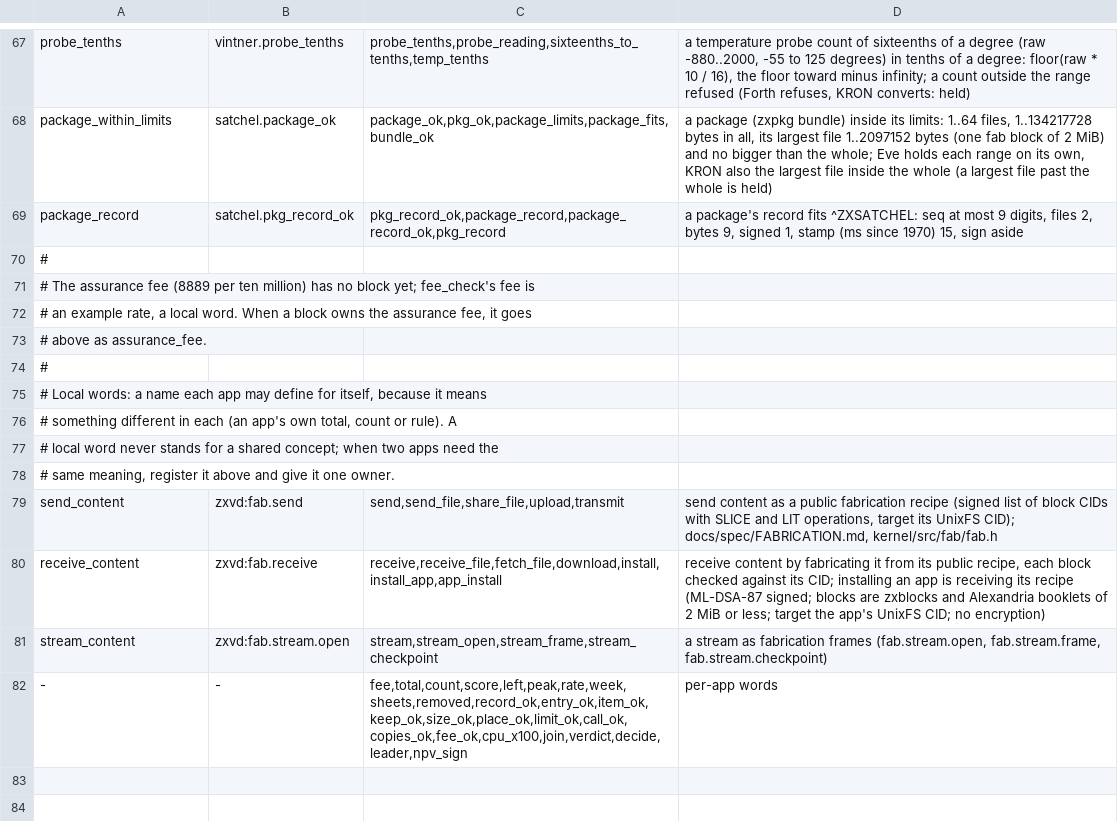
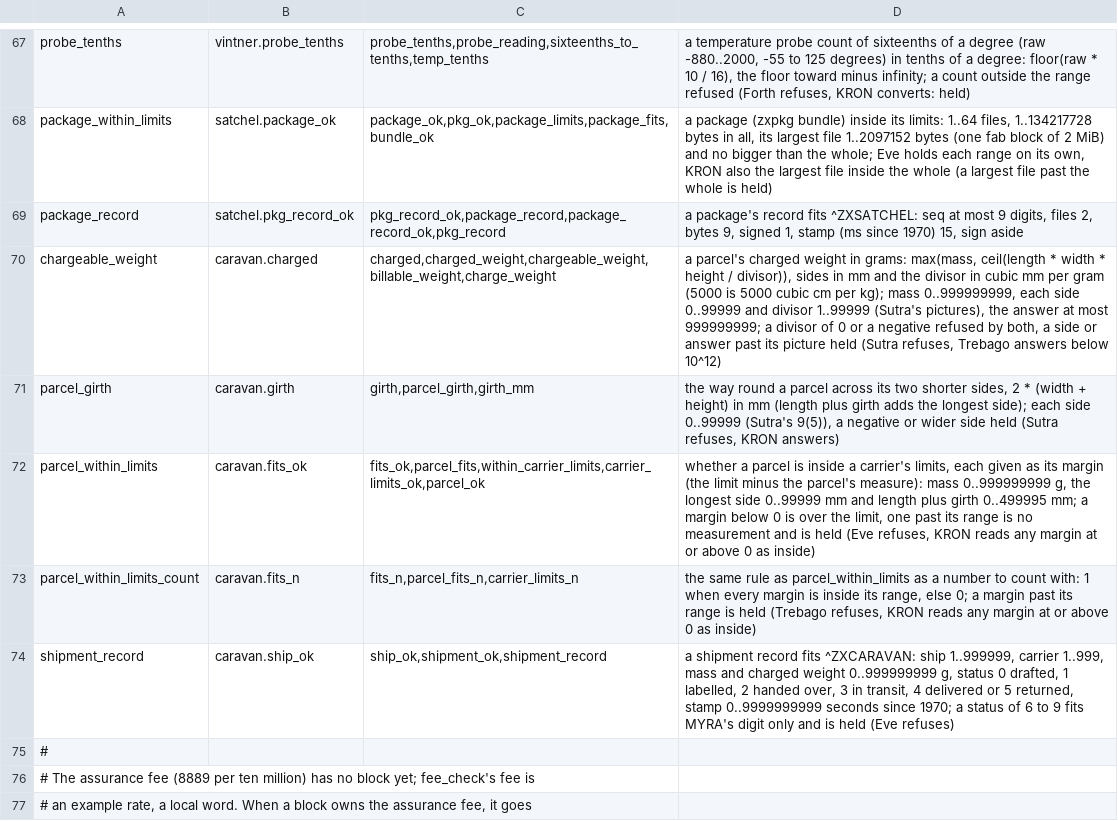
Before and after one commit to sykomiked/ZEDEC-XERO-VULPINE-V1.0.0, a TSV file: kernel/src/apps/CONCEPTS.tsv, drawn as a sheet; only a part is shown, gaps mark what is left out; the shorter side is filled out with more unchanged rows; the diff names each change by its address in the sheet, - before the commit and + after, or states it on an @@ line.

```diff
--- a/kernel/src/apps/CONCEPTS.tsv
+++ b/kernel/src/apps/CONCEPTS.tsv
+row 70: chargeable_weight | caravan.charged | charged,charged_weight,chargeable_weight,billable_weight,charge_weight | a parcel's charged weight in grams: max(mass, ceil(length * width * height / divisor)), sides in mm and the divisor in cubic mm per gram (5000 is 5000 cubic cm per kg); mass 0..999999999, each side 0..99999 and divisor 1..99999 (Sutra's pictures), the answer at most 999999999; a divisor of 0 or a negative refused by both, a side or answer past its picture held (Sutra refuses, Trebago answers below 10^12)
+row 71: parcel_girth | caravan.girth | girth,parcel_girth,girth_mm | the way round a parcel across its two shorter sides, 2 * (width + height) in mm (length plus girth adds the longest side); each side 0..99999 (Sutra's 9(5)), a negative or wider side held (Sutra refuses, KRON answers)
+row 72: parcel_within_limits | caravan.fits_ok | fits_ok,parcel_fits,within_carrier_limits,carrier_limits_ok,parcel_ok | whether a parcel is inside a carrier's limits, each given as its margin (the limit minus the parcel's measure): mass 0..999999999 g, the longest side 0..99999 mm and length plus girth 0..499995 mm; a margin below 0 is over the limit, one past its range is no measurement and is held (Eve refuses, KRON reads any margin at or above 0 as inside)
+row 73: parcel_within_limits_count | caravan.fits_n | fits_n,parcel_fits_n,carrier_limits_n | the same rule as parcel_within_limits as a number to count with: 1 when every margin is inside its range, else 0; a margin past its range is held (Trebago refuses, KRON reads any margin at or above 0 as inside)
+row 74: shipment_record | caravan.ship_ok | ship_ok,shipment_ok,shipment_record | a shipment record fits ^ZXCARAVAN: ship 1..999999, carrier 1..999, mass and charged weight 0..999999999 g, status 0 drafted, 1 labelled, 2 handed over, 3 in transit, 4 delivered or 5 returned, stamp 0..9999999999 seconds since 1970; a status of 6 to 9 fits MYRA's digit only and is held (Eve refuses)
```
Also changed, not shown: kernel/src/alexandria/SLOTS.tsv, kernel/src/apps/CHECKS.tsv, 21 other files.
